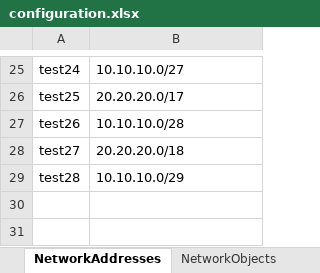
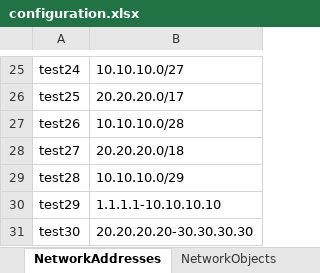
Before and after one commit to kevinhuy/panorama, an Excel workbook: variables/configuration.xlsx, sheet NetworkAddresses, drawn as a sheet; only a part is shown, gaps mark what is left out; values as stored, in another font and other column widths than the file's, no borders; the diff names each change by its address in the sheet, - before the commit and + after, or states it on an @@ line.

```diff
--- a/variables/configuration.xlsx (sheet NetworkAddresses)
+++ b/variables/configuration.xlsx (sheet NetworkAddresses)
+row 30: test29 | 1.1.1.1-10.10.10.10
+row 31: test30 | 20.20.20.20-30.30.30.30
```
Also changed, not shown: sheet Services, 4 other files.
